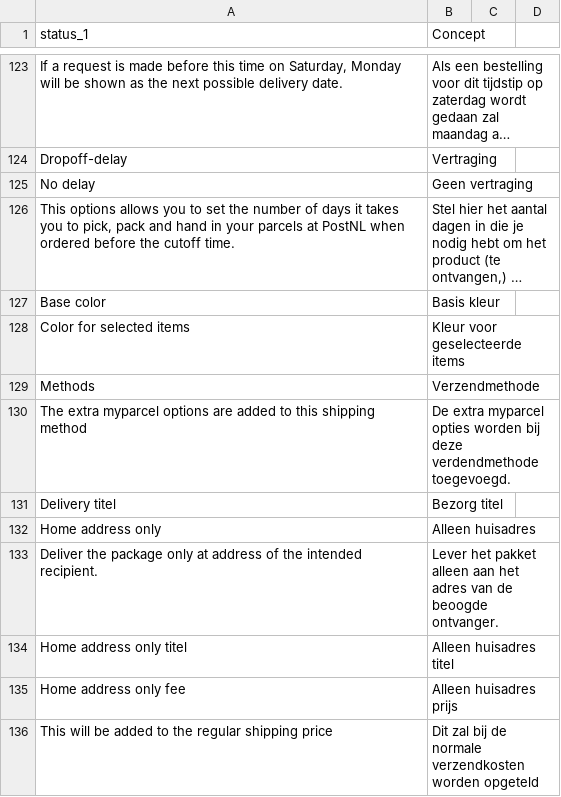
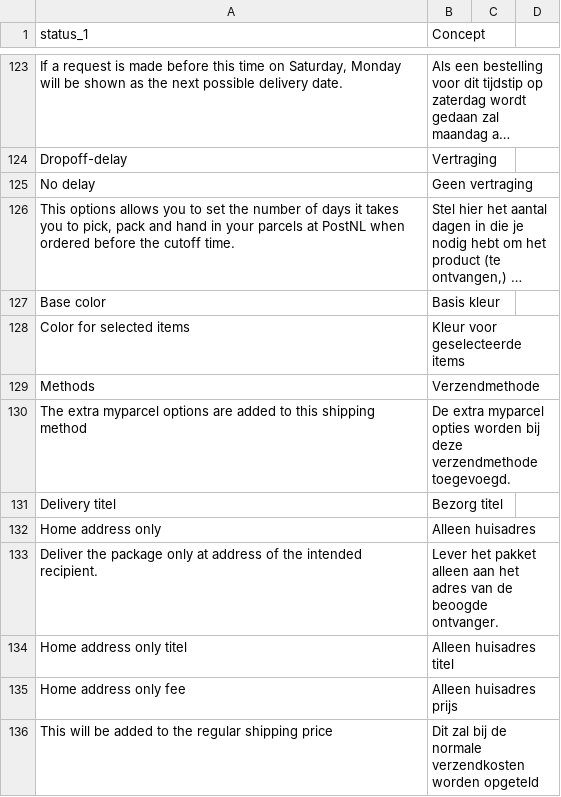
Before and after one commit to myparcelnl/magento, a CSV file: i18n/nl_NL.csv, drawn as a sheet; only a part is shown, gaps mark what is left out; long unchanged cells end in ….

Commit message:
Typo

```diff
--- a/i18n/nl_NL.csv
+++ b/i18n/nl_NL.csv
@@ -129,3 +129,3 @@ Color for selected items,Kleur voor geselecteerde items
 Methods,Verzendmethode
-The extra myparcel options are added to this shipping method,De extra myparcel opties worden bij deze verdendmethode toegevoegd.
+The extra myparcel options are added to this shipping method,De extra myparcel opties worden bij deze verzendmethode toegevoegd.
 Delivery titel,Bezorg titel
```
